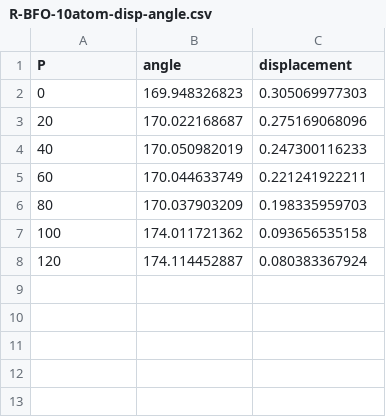
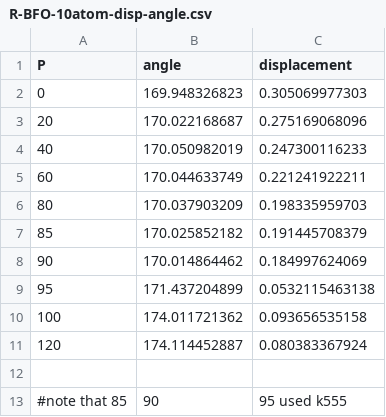
Before and after one commit to yw-fang/readingnotes, a CSV file: matsci/project2017/pressure-doping-ferroelectrics-Ts/BFO/R-BFO/compoute-bondangle/R-BFO-10atom-pure-bond-angle/R-BFO-10atom-disp-angle.csv, drawn as a sheet.

Commit message:
add displacements under 54, 90, 95 kbar

```diff
--- a/matsci/project2017/pressure-doping-ferroelectrics-Ts/BFO/R-BFO/compoute-bondangle/R-BFO-10atom-pure-bond-angle/R-BFO-10atom-disp-angle.csv
+++ b/matsci/project2017/pressure-doping-ferroelectrics-Ts/BFO/R-BFO/compoute-bondangle/R-BFO-10atom-pure-bond-angle/R-BFO-10atom-disp-angle.csv
@@ -6,3 +6,8 @@ P,angle,displacement
 80,170.037903209,0.198335959703
+85,170.025852182,0.191445708379
+90,170.014864462,0.184997624069
+95,171.437204899,0.0532115463138
 100,174.011721362,0.093656535158
 120,174.114452887,0.080383367924
+
+#note that 85,90,95 used k555
```
Also changed, not shown: matsci/project2017/pressure-doping-ferroelectrics-Ts/BFO/R-BFO/compoute-bondangle/R-BFO-10atom-0.08hole-bond-angle/R-BFO-10atom-0.08hole-disp-angle.csv, 3 other files.
